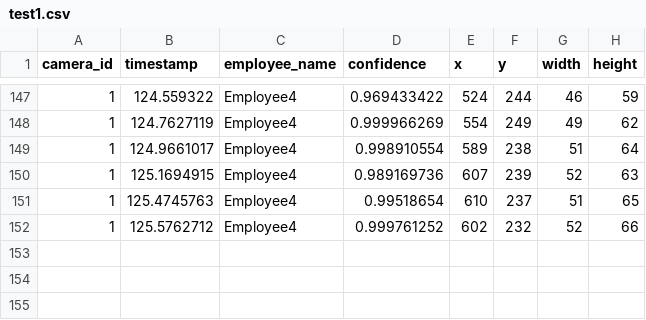
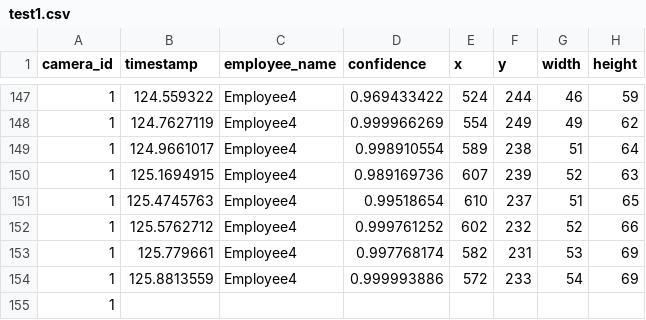
Before and after one commit to DataDynam/vision-based-attendance-system, a CSV file: Attendance_Logic_Module/test1.csv, drawn as a sheet; only a part is shown, gaps mark what is left out; the diff names each change by its address in the sheet, - before the commit and + after, or states it on an @@ line.

Commit message:
Version 0.1.10 from FTP

```diff
--- a/Attendance_Logic_Module/test1.csv
+++ b/Attendance_Logic_Module/test1.csv
+row 153: 1 | 125.779661 | Employee4 | 0.997768174 | 582 | 231 | 53 | 69
+row 154: 1 | 125.8813559 | Employee4 | 0.999993886 | 572 | 233 | 54 | 69
+row 155: 1
```
